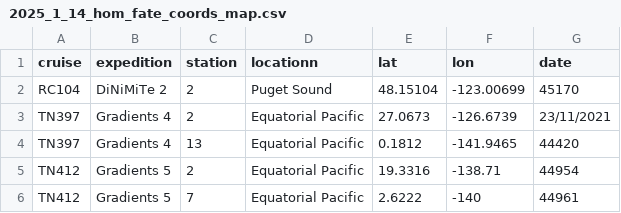
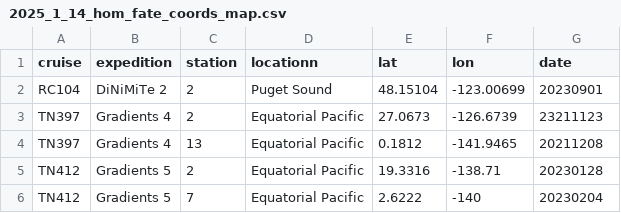
Before and after one commit to IngallsLabUW/Homarine_Catabolism_MS, a CSV file: figures/maps/2025_1_14_hom_fate_coords_map.csv, drawn as a sheet.

Commit message:
Update 2025_1_14_hom_fate_coords_map.csv

```diff
--- a/figures/maps/2025_1_14_hom_fate_coords_map.csv
+++ b/figures/maps/2025_1_14_hom_fate_coords_map.csv
@@ -1,6 +1,6 @@
 cruise,expedition,station,locationn,lat,lon,date
-RC104,DiNiMiTe 2,2,Puget Sound,48.15104,-123.00699,45170
-TN397,Gradients 4,2,Equatorial Pacific,27.0673,-126.6739,23/11/2021
-TN397,Gradients 4,13,Equatorial Pacific,0.1812,-141.9465,44420
-TN412 ,Gradients 5,2,Equatorial Pacific,19.3316,-138.71,44954
-TN412,Gradients 5,7,Equatorial Pacific,2.6222,-140,44961
+RC104,DiNiMiTe 2,2,Puget Sound,48.15104,-123.00699,20230901
+TN397,Gradients 4,2,Equatorial Pacific,27.0673,-126.6739,23211123
+TN397,Gradients 4,13,Equatorial Pacific,0.1812,-141.9465,20211208
+TN412 ,Gradients 5,2,Equatorial Pacific,19.3316,-138.71,20230128
+TN412,Gradients 5,7,Equatorial Pacific,2.6222,-140,20230204
```
